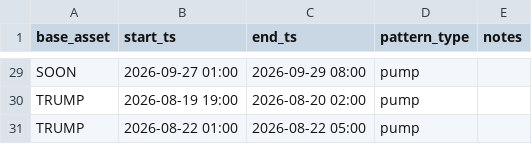
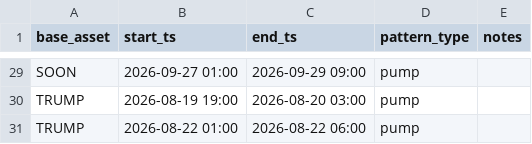
Before and after one commit to rimsky3/PumpDetector, a CSV file: pumps.csv, drawn as a sheet; only a part is shown, gaps mark what is left out; the diff covers the shown part only; the diff names each change by its address in the sheet, - before the commit and + after, or states it on an @@ line.

```diff
--- a/pumps.csv
+++ b/pumps.csv
-C29 (end_ts): 2026-09-29 08:00
+C29 (end_ts): 2026-09-29 09:00
-C30 (end_ts): 2026-08-20 02:00
+C30 (end_ts): 2026-08-20 03:00
-C31 (end_ts): 2026-08-22 05:00
+C31 (end_ts): 2026-08-22 06:00
```
Also changed, not shown: 27 edited cells elsewhere in this file, 29 other files.
